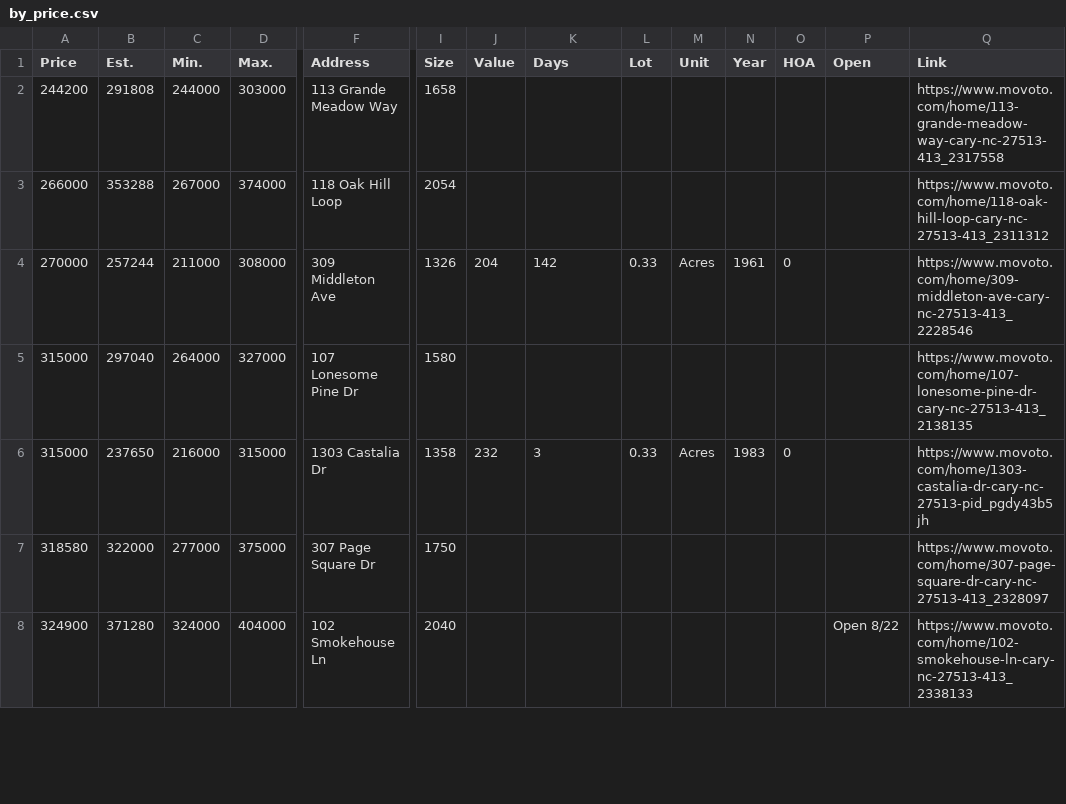
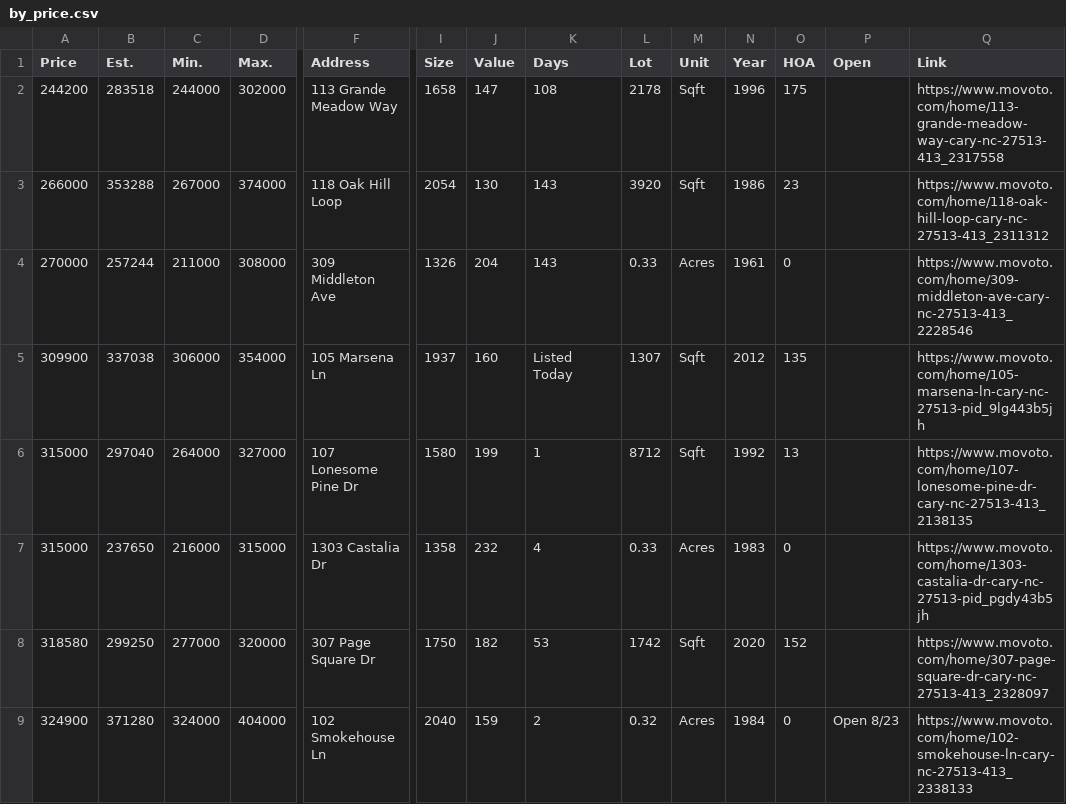
Before and after one commit to xgirma/moveto, a CSV file: data/27513/by_price.csv, drawn as a sheet; only a part is shown, gaps mark what is left out; removed rows and columns are numbered as before the commit, all else as after; rows hold the shown columns only; the diff covers the shown part only; the diff names each change by its address in the sheet, - before the commit and + after, or states it on an @@ line.

```diff
--- a/data/27513/by_price.csv
+++ b/data/27513/by_price.csv
-B2 (Est.): 291808
+B2 (Est.): 283518
-D2 (Max.): 303000
+D2 (Max.): 302000
-J2 (Value): (empty)
+J2 (Value): 147
-K2 (Days): (empty)
+K2 (Days): 108
-L2 (Lot): (empty)
+L2 (Lot): 2178
-M2:M3 (Unit): (empty)
+M2:M3 (Unit): Sqft
-N2 (Year): (empty)
+N2 (Year): 1996
-O2 (HOA): (empty)
+O2 (HOA): 175
-J3 (Value): (empty)
+J3 (Value): 130
-K3 (Days): (empty)
+K3 (Days): 143
-L3 (Lot): (empty)
+L3 (Lot): 3920
-N3 (Year): (empty)
+N3 (Year): 1986
-O3 (HOA): (empty)
+O3 (HOA): 23
-K4 (Days): 142
+K4 (Days): 143
+row 5: 309900 | 337038 | 306000 | 354000 | 105 Marsena Ln | 1937 | 160 | Listed Today | 1307 | Sqft | 2012 | 135 |  | https://www.movoto.com/home/105-marsena-ln-cary-nc-27513-pid_9lg443b5jh
-J6 (Value): (empty)
+J6 (Value): 199
-K6 (Days): (empty)
+K6 (Days): 1
-L6 (Lot): (empty)
+L6 (Lot): 8712
-M6 (Unit): (empty)
+M6 (Unit): Sqft
-N6 (Year): (empty)
+N6 (Year): 1992
-O6 (HOA): (empty)
+O6 (HOA): 13
-K7 (Days): 3
+K7 (Days): 4
-row 7: 318580 | 322000 | 277000 | 375000 | 307 Page Square Dr | 1750 |  |  |  |  |  |  |  | https://www.movoto.com/home/307-page-square-dr-cary-nc-27513-413_2328097
+row 8: 318580 | 299250 | 277000 | 320000 | 307 Page Square Dr | 1750 | 182 | 53 | 1742 | Sqft | 2020 | 152 |  | https://www.movoto.com/home/307-page-square-dr-cary-nc-27513-413_2328097
-J9 (Value): (empty)
+J9 (Value): 159
-K9 (Days): (empty)
+K9 (Days): 2
-L9 (Lot): (empty)
+L9 (Lot): 0.32
-M9 (Unit): (empty)
+M9 (Unit): Acres
-N9 (Year): (empty)
+N9 (Year): 1984
-O9 (HOA): (empty)
+O9 (HOA): 0
-P9 (Open): Open 8/22
+P9 (Open): Open 8/23
```
Also changed, not shown: 60 edited cells elsewhere in this file, data/27513/by_days.csv, data/27513/by_size.csv, 15 other files.
